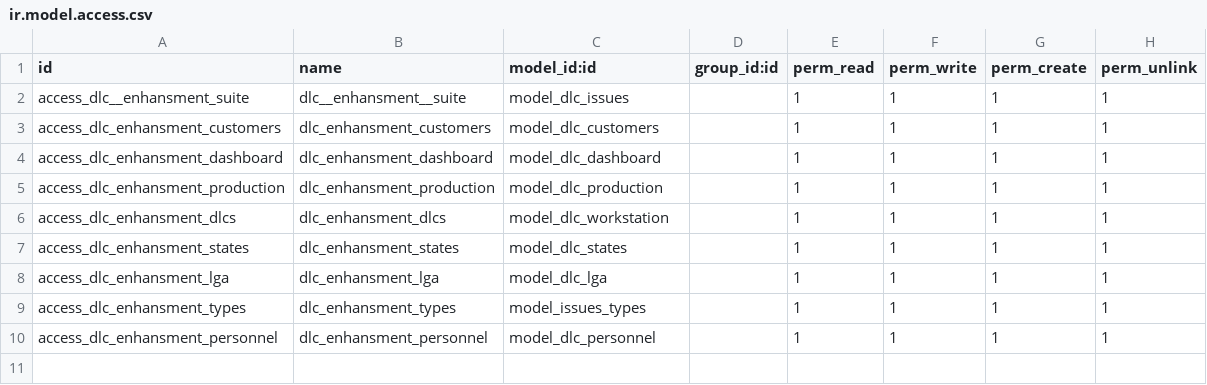
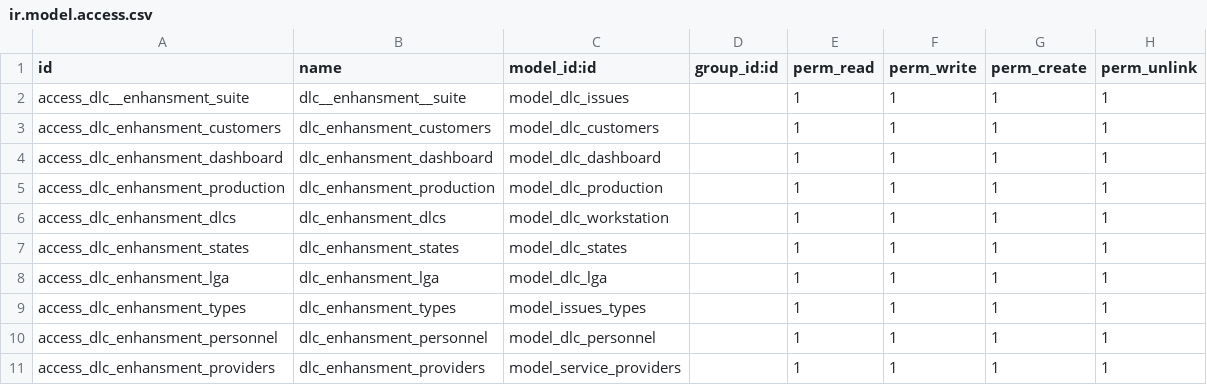
Before and after one commit to dunmi9791/DLC-Enhansment-suite, a CSV file: security/ir.model.access.csv, drawn as a sheet; the diff names each change by its address in the sheet, - before the commit and + after, or states it on an @@ line.

Commit message:
setup production data

```diff
--- a/security/ir.model.access.csv
+++ b/security/ir.model.access.csv
+row 11: access_dlc_enhansment_providers | dlc_enhansment_providers | model_service_providers |  | 1 | 1 | 1 | 1
```
Also changed, not shown: 3 other files.
